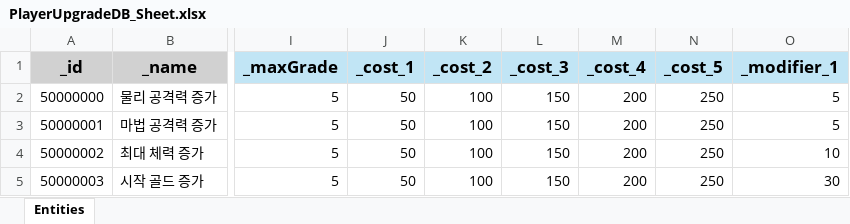
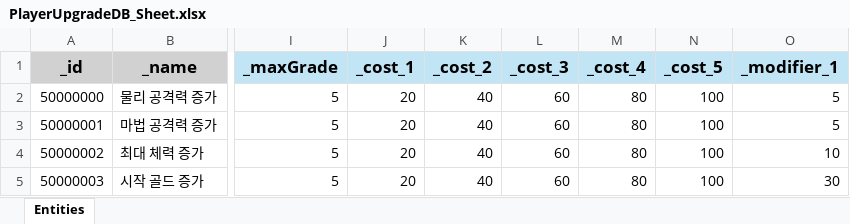
Before and after one commit to GGB97/Sisyphus_Mirror, an Excel workbook: Assets/Excel/Task/Upgrade/PlayerUpgradeDB_Sheet.xlsx, sheet Entities, drawn as a sheet; only a part is shown, gaps mark what is left out; values as stored, in another font and other column widths than the file's, no borders; the diff names each change by its address in the sheet, - before the commit and + after, or states it on an @@ line.

```diff
--- a/Assets/Excel/Task/Upgrade/PlayerUpgradeDB_Sheet.xlsx (sheet Entities)
+++ b/Assets/Excel/Task/Upgrade/PlayerUpgradeDB_Sheet.xlsx (sheet Entities)
-J2:J5 (_cost_1): 50
+J2:J5 (_cost_1): 20
-K2:K5 (_cost_2): 100
+K2:K5 (_cost_2): 40
-L2:L5 (_cost_3): 150
+L2:L5 (_cost_3): 60
-M2:M5 (_cost_4): 200
+M2:M5 (_cost_4): 80
-N2:N5 (_cost_5): 250
+N2:N5 (_cost_5): 100
```
Also changed, not shown: 3 other files.
